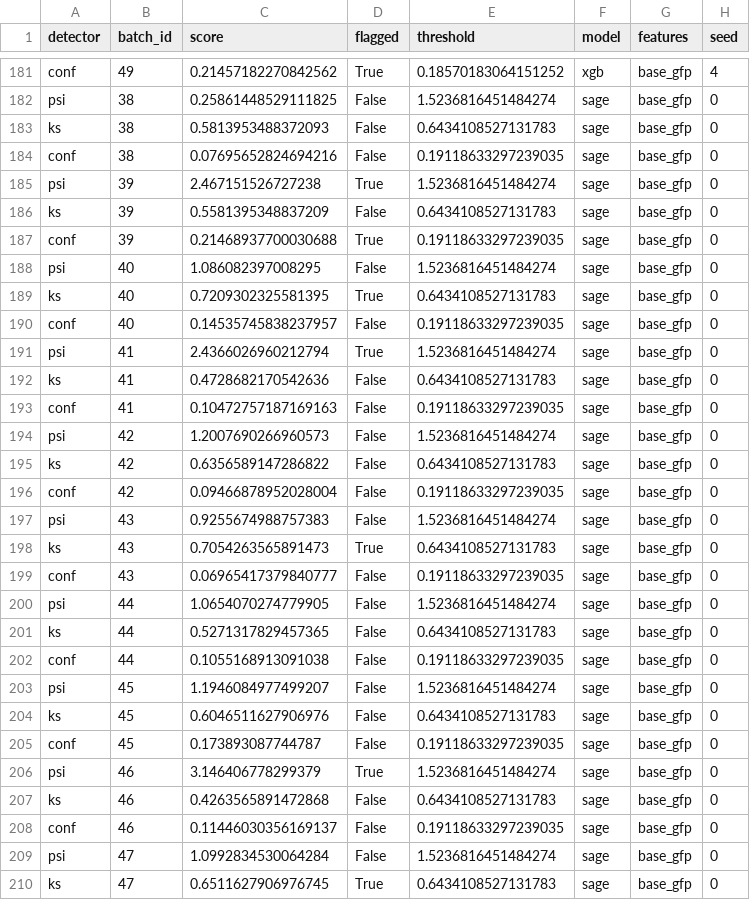
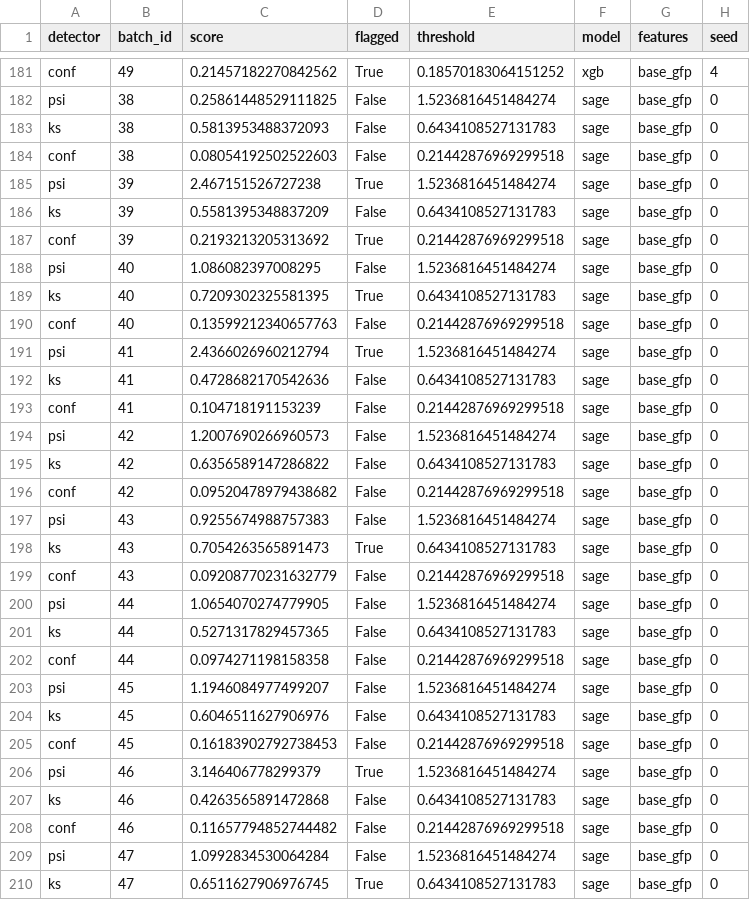
Before and after one commit to Abhinawap/mulegraph, a CSV file: report/tables/elliptic_drift_scores.csv, drawn as a sheet; only a part is shown, gaps mark what is left out; the diff covers the shown part only.

```diff
--- a/report/tables/elliptic_drift_scores.csv
+++ b/report/tables/elliptic_drift_scores.csv
@@ -183,27 +183,27 @@ psi,38,0.25861448529111825,False,1.5236816451484274,sage,base_gfp,0
 ks,38,0.5813953488372093,False,0.6434108527131783,sage,base_gfp,0
-conf,38,0.07695652824694216,False,0.19118633297239035,sage,base_gfp,0
+conf,38,0.08054192502522603,False,0.21442876969299518,sage,base_gfp,0
 psi,39,2.467151526727238,True,1.5236816451484274,sage,base_gfp,0
 ks,39,0.5581395348837209,False,0.6434108527131783,sage,base_gfp,0
-conf,39,0.21468937700030688,True,0.19118633297239035,sage,base_gfp,0
+conf,39,0.2193213205313692,True,0.21442876969299518,sage,base_gfp,0
 psi,40,1.086082397008295,False,1.5236816451484274,sage,base_gfp,0
 ks,40,0.7209302325581395,True,0.6434108527131783,sage,base_gfp,0
-conf,40,0.14535745838237957,False,0.19118633297239035,sage,base_gfp,0
+conf,40,0.13599212340657763,False,0.21442876969299518,sage,base_gfp,0
 psi,41,2.4366026960212794,True,1.5236816451484274,sage,base_gfp,0
 ks,41,0.4728682170542636,False,0.6434108527131783,sage,base_gfp,0
-conf,41,0.10472757187169163,False,0.19118633297239035,sage,base_gfp,0
+conf,41,0.104718191153239,False,0.21442876969299518,sage,base_gfp,0
 psi,42,1.2007690266960573,False,1.5236816451484274,sage,base_gfp,0
 ks,42,0.6356589147286822,False,0.6434108527131783,sage,base_gfp,0
-conf,42,0.09466878952028004,False,0.19118633297239035,sage,base_gfp,0
+conf,42,0.09520478979438682,False,0.21442876969299518,sage,base_gfp,0
 psi,43,0.9255674988757383,False,1.5236816451484274,sage,base_gfp,0
 ks,43,0.7054263565891473,True,0.6434108527131783,sage,base_gfp,0
-conf,43,0.06965417379840777,False,0.19118633297239035,sage,base_gfp,0
+conf,43,0.09208770231632779,False,0.21442876969299518,sage,base_gfp,0
 psi,44,1.0654070274779905,False,1.5236816451484274,sage,base_gfp,0
 ks,44,0.5271317829457365,False,0.6434108527131783,sage,base_gfp,0
-conf,44,0.1055168913091038,False,0.19118633297239035,sage,base_gfp,0
+conf,44,0.0974271198158358,False,0.21442876969299518,sage,base_gfp,0
 psi,45,1.1946084977499207,False,1.5236816451484274,sage,base_gfp,0
 ks,45,0.6046511627906976,False,0.6434108527131783,sage,base_gfp,0
-conf,45,0.173893087744787,False,0.19118633297239035,sage,base_gfp,0
+conf,45,0.16183902792738453,False,0.21442876969299518,sage,base_gfp,0
 psi,46,3.146406778299379,True,1.5236816451484274,sage,base_gfp,0
 ks,46,0.4263565891472868,False,0.6434108527131783,sage,base_gfp,0
-conf,46,0.11446030356169137,False,0.19118633297239035,sage,base_gfp,0
+conf,46,0.11657794852744482,False,0.21442876969299518,sage,base_gfp,0
 psi,47,1.0992834530064284,False,1.5236816451484274,sage,base_gfp,0
```
Also changed, not shown: 102 edited cells elsewhere in this file, report/tables/elliptic_drift_lead_time.csv, 5 other files.
